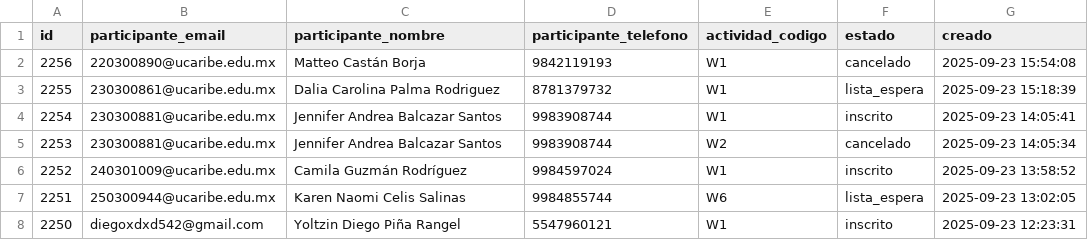
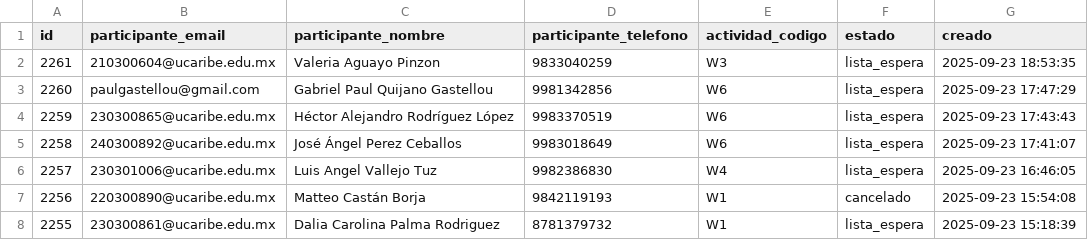
Before and after one commit to EGarpxMaster/analisis-jornada, a CSV file: MultiPage App/datos/inscripciones_workshop.csv, drawn as a sheet; only a part is shown; the shorter side is filled out with more unchanged rows.

```diff
--- a/MultiPage App/datos/inscripciones_workshop.csv
+++ b/MultiPage App/datos/inscripciones_workshop.csv
@@ -1,2 +1,7 @@
 id,participante_email,participante_nombre,participante_telefono,actividad_codigo,estado,creado
+2261,210300604@ucaribe.edu.mx,Valeria  Aguayo Pinzon,9833040259,W3,lista_espera,2025-09-23 18:53:35
+2260,paulgastellou@gmail.com,Gabriel Paul Quijano Gastellou,9981342856,W6,lista_espera,2025-09-23 17:47:29
+2259,230300865@ucaribe.edu.mx,Héctor Alejandro Rodríguez López,9983370519,W6,lista_espera,2025-09-23 17:43:43
+2258,240300892@ucaribe.edu.mx,José Ángel Perez Ceballos,9983018649,W6,lista_espera,2025-09-23 17:41:07
+2257,230301006@ucaribe.edu.mx,Luis Angel Vallejo Tuz,9982386830,W4,lista_espera,2025-09-23 16:46:05
 2256,220300890@ucaribe.edu.mx,Matteo  Castán Borja,9842119193,W1,cancelado,2025-09-23 15:54:08
```
Also changed, not shown: MultiPage App/datos/participantes.csv.
